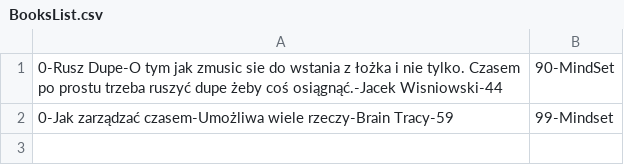
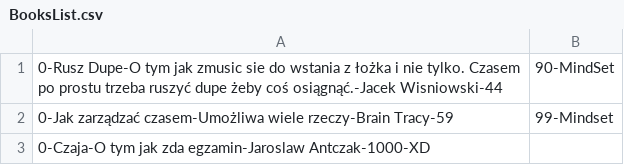
Before and after one commit to JaroHih/LibraryManager, a CSV file: bin/Debug/net6.0/Resources/Files/BooksList.csv, drawn as a sheet; the diff names each change by its address in the sheet, - before the commit and + after, or states it on an @@ line.

```diff
--- a/bin/Debug/net6.0/Resources/Files/BooksList.csv
+++ b/bin/Debug/net6.0/Resources/Files/BooksList.csv
+row 3: 0-Czaja-O tym jak zda egzamin-Jaroslaw Antczak-1000-XD
```
Also changed, not shown: bin/Debug/net6.0/Resources/Files/AuditFile.csv, bin/Debug/net6.0/Resources/Files/EmployeesList.csv, 15 other files.
